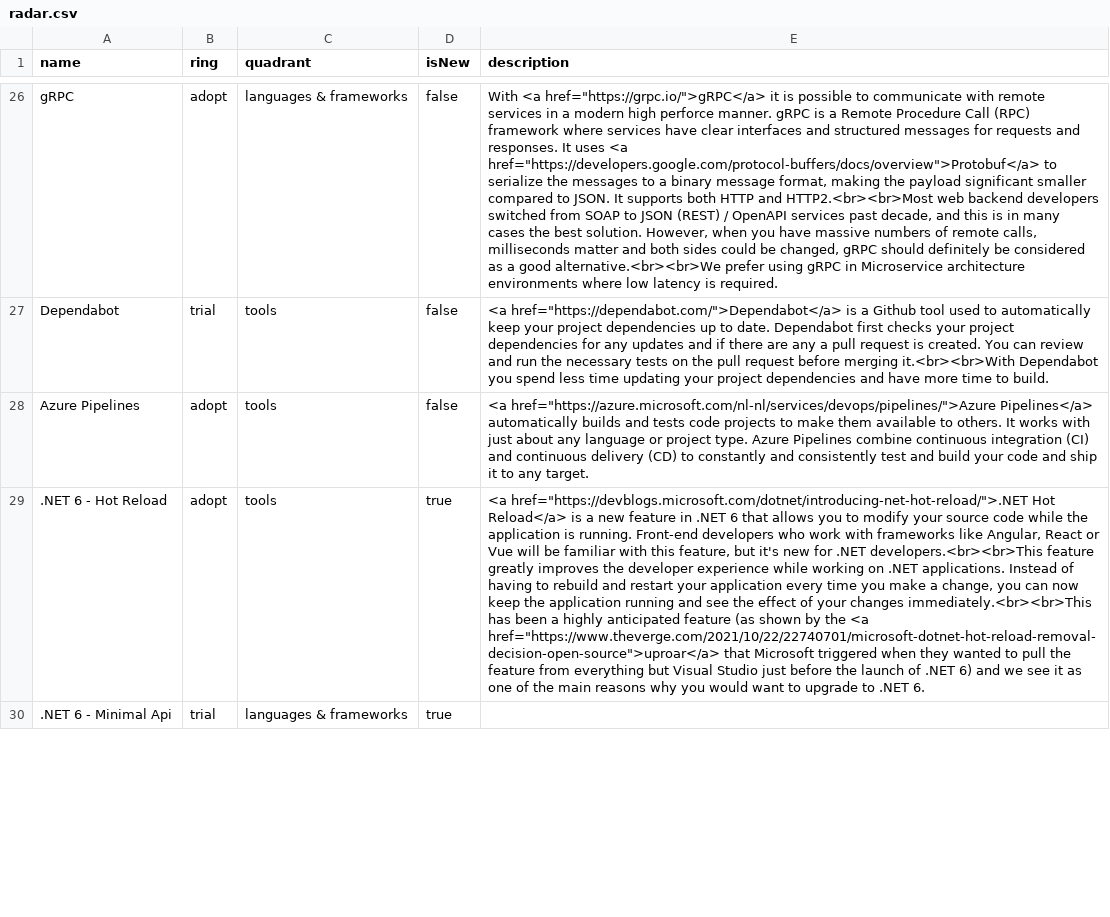
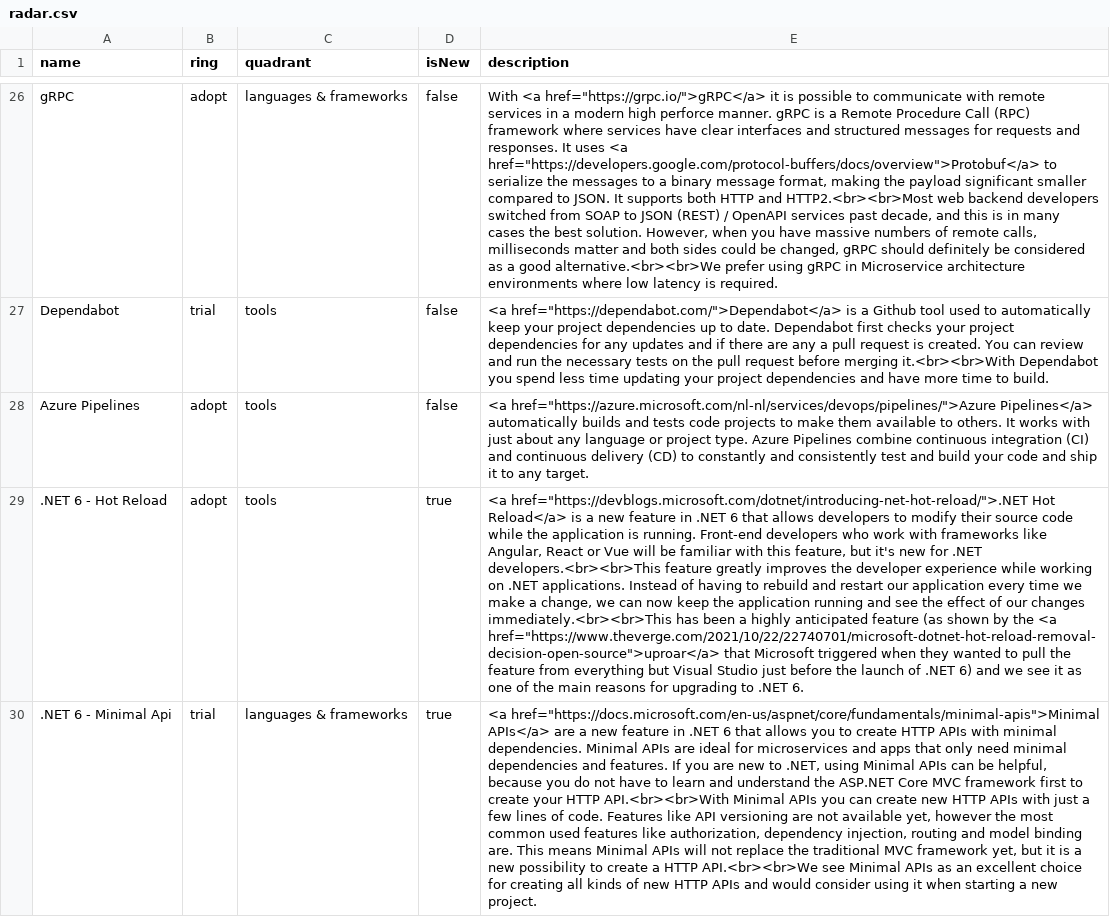
Before and after one commit to XPRTZ/radar, a CSV file: radar.csv, drawn as a sheet; only a part is shown, gaps mark what is left out; the diff covers the shown part only; the diff names each change by its address in the sheet, - before the commit and + after, or states it on an @@ line.

```diff
--- a/radar.csv
+++ b/radar.csv
-E29 (description): …that allows you to modify your source code while the application is running. Front-end developers who work with frameworks like Angular, React or Vue will be familiar with this feature, but it's new for .NET developers.<br><br>This feature greatly improves the developer experience while working on .NET applications. Instead of having to rebuild and restart your application every time you make a change, you can now keep the application running and see the effect of your changes immediately.<br><br>This has been a highly anticipated feature (as shown by the <a href="https://www.theverge.com/2021/10/22/22740701/microsoft-dotnet-hot-reload-removal-decision-open-source">uproar</a> that Microsoft triggered when they wanted to pull the feature from everything but Visual Studio just before the launch of .NET 6) and we see it as one of the main reasons why you would want to upgrade to .NET…
+E29 (description): …that allows developers to modify their source code while the application is running. Front-end developers who work with frameworks like Angular, React or Vue will be familiar with this feature, but it's new for .NET developers.<br><br>This feature greatly improves the developer experience while working on .NET applications. Instead of having to rebuild and restart our application every time we make a change, we can now keep the application running and see the effect of our changes immediately.<br><br>This has been a highly anticipated feature (as shown by the <a href="https://www.theverge.com/2021/10/22/22740701/microsoft-dotnet-hot-reload-removal-decision-open-source">uproar</a> that Microsoft triggered when they wanted to pull the feature from everything but Visual Studio just before the launch of .NET 6) and we see it as one of the main reasons for upgrading to .NET…
-E30 (description): (empty)
+E30 (description): <a href="https://docs.microsoft.com/en-us/aspnet/core/fundamentals/minimal-apis">Minimal APIs</a> are a new feature in .NET 6 that allows you to create HTTP APIs with minimal dependencies. Minimal APIs are ideal for microservices and apps that only need minimal dependencies and features. If you are new to .NET, using Minimal APIs can be helpful, because you do not have to learn and understand the ASP.NET Core MVC framework first to create your HTTP API.<br><br>With Minimal APIs you can create new HTTP APIs with just a few lines of code. Features like API versioning are not available yet, however the most common used features like authorization, dependency injection, routing and model binding are. This means Minimal APIs will not replace the traditional MVC framework yet, but it is a new possibility to create a HTTP API.<br><br>We see Minimal APIs as an excellent choice for creating all kinds of new HTTP APIs and would consider using it when starting a new project.
```
Also changed, not shown: 3 edited cells elsewhere in this file, 1 other file.
